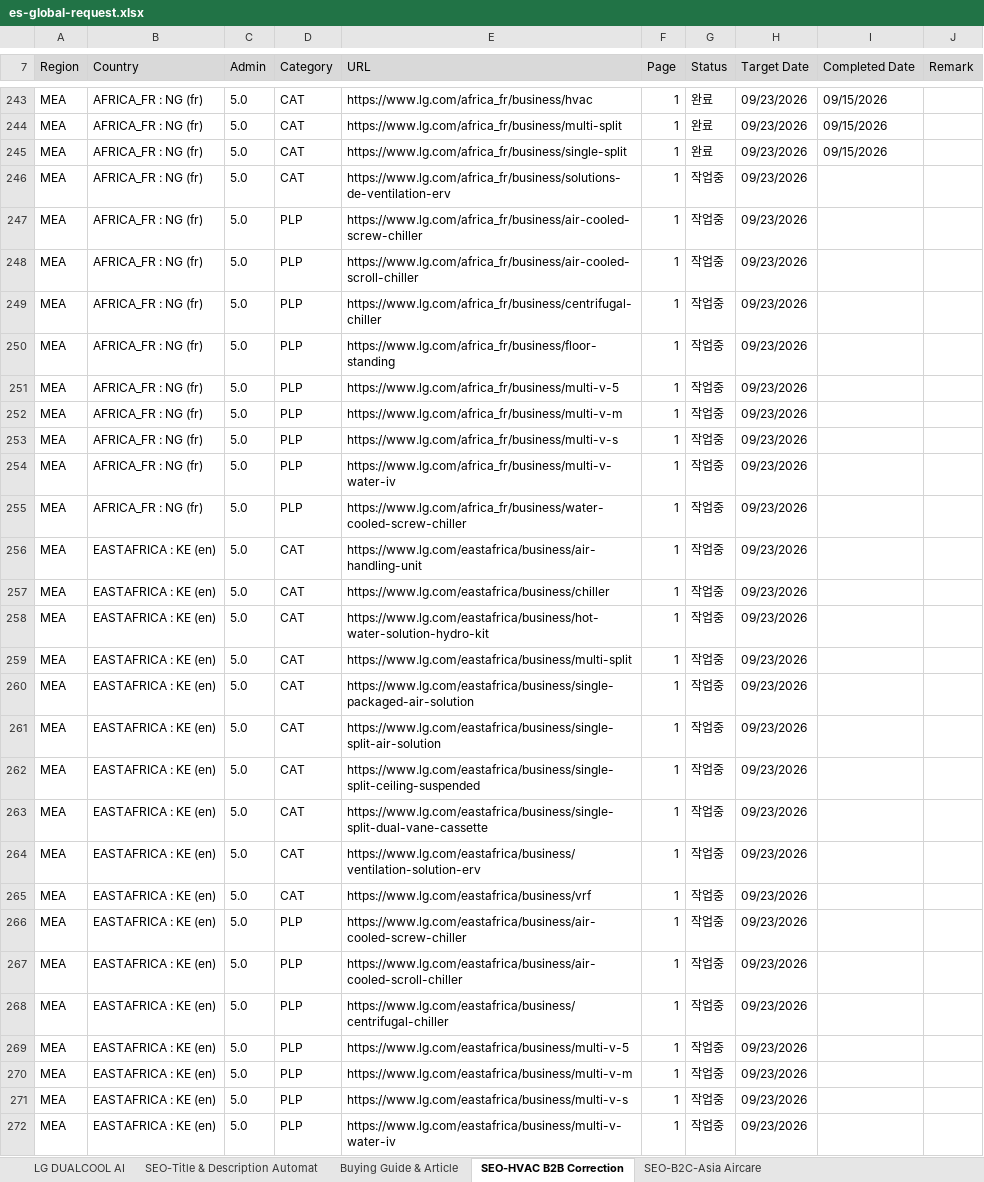
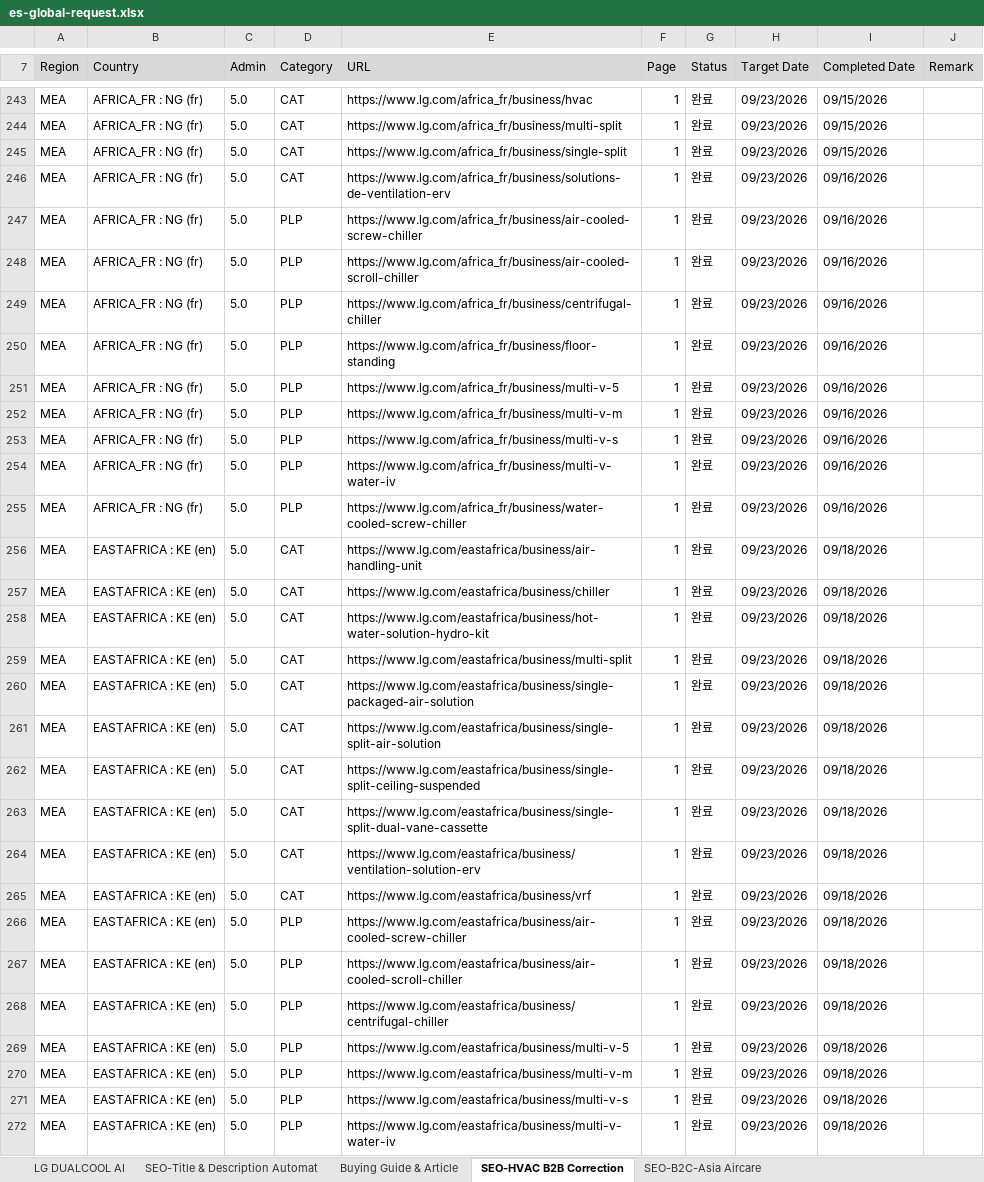
Before and after one commit to towdew/hs-dashboard, an Excel workbook: es/es-global-request.xlsx, sheet SEO-HVAC B2B Correction, drawn as a sheet; only a part is shown, gaps mark what is left out; values as stored, in another font and other column widths than the file's, no borders; the diff covers the shown part only; the diff names each change by its address in the sheet, - before the commit and + after, or states it on an @@ line.

```diff
--- a/es/es-global-request.xlsx (sheet SEO-HVAC B2B Correction)
+++ b/es/es-global-request.xlsx (sheet SEO-HVAC B2B Correction)
-G246:G272 (Status): 작업중
+G246:G272 (Status): 완료
-I246:I255 (Completed Date): (empty)
+I246:I255 (Completed Date): 09/16/2026
-I256:I272 (Completed Date): (empty)
+I256:I272 (Completed Date): 09/18/2026
```
Also changed, not shown: 20 edited cells elsewhere in this sheet, sheet SEO-B2C-Asia Aircare, sheet Buying Guide & Article, es/es-global-request-prev.xlsx.
